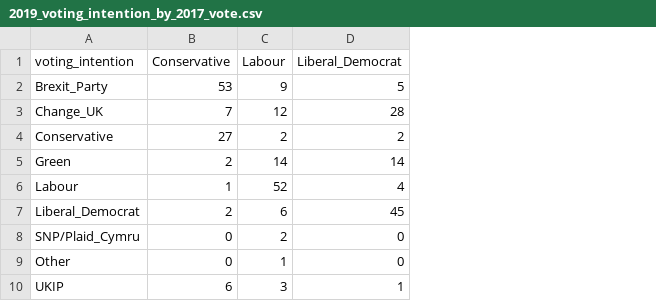
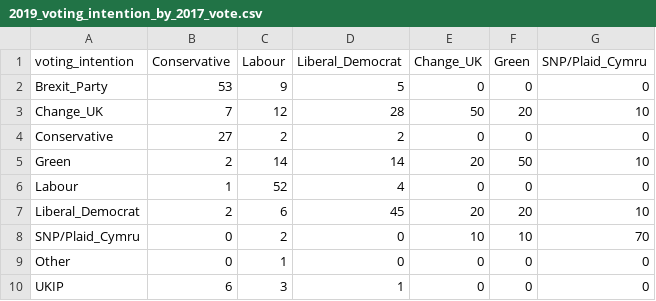
Before and after one commit to remainvoter/eu2019, a CSV file: input/2019_voting_intention_by_2017_vote.csv, drawn as a sheet; the diff names each change by its address in the sheet, - before the commit and + after, or states it on an @@ line.

Commit message:
Add swing % from Remain parties
Arbitrarily chosen for the moment (assuming Change UK and Green voters are about as loyal as Labour and Liberal Democrat at 50%, and SNP voters are a little more loyal).

```diff
--- a/input/2019_voting_intention_by_2017_vote.csv
+++ b/input/2019_voting_intention_by_2017_vote.csv
+column E (Change_UK), rows 2-10: 0 | 50 | 0 | 20 | 0 | 20 | 10 | 0 | 0
+column F (Green), rows 2-10: 0 | 20 | 0 | 50 | 0 | 20 | 10 | 0 | 0
+column G (SNP/Plaid_Cymru), rows 2-10: 0 | 10 | 0 | 10 | 0 | 10 | 70 | 0 | 0
```
